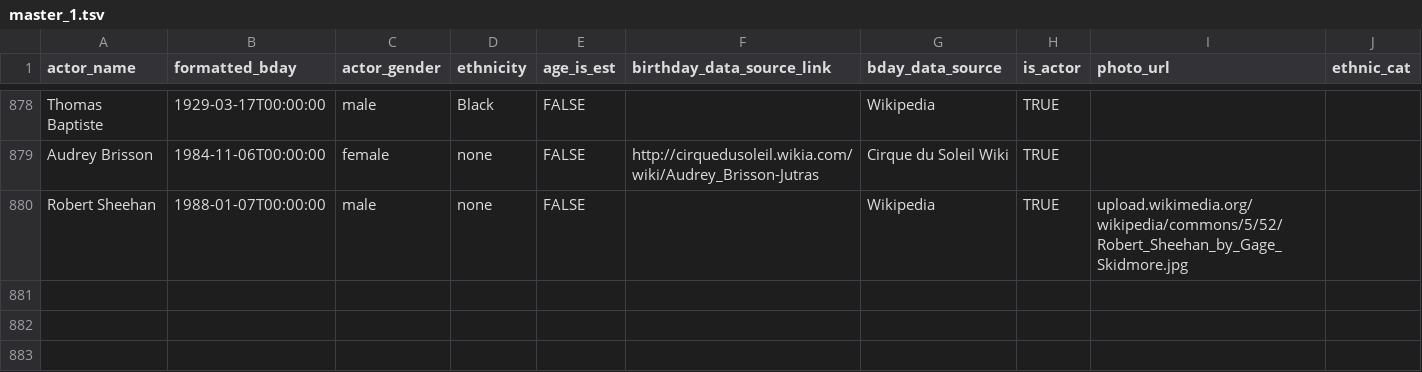
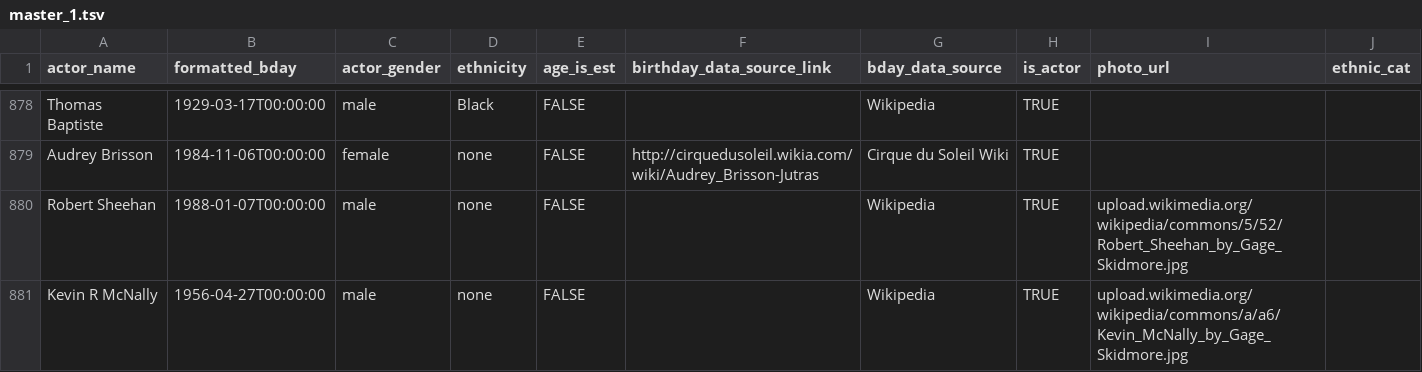
Before and after one commit to ewlin/shakespeare_production_data, a TSV file: data/master_1.tsv, drawn as a sheet; only a part is shown, gaps mark what is left out; the diff names each change by its address in the sheet, - before the commit and + after, or states it on an @@ line.

Commit message:
added data for 2017 globe lear

```diff
--- a/data/master_1.tsv
+++ b/data/master_1.tsv
+row 881: Kevin R McNally | 1956-04-27T00:00:00 | male | none | FALSE |  | Wikipedia | TRUE | upload.wikimedia.org/wikipedia/commons/a/a6/Kevin_McNally_by_Gage_Skidmore.jpg
```
Also changed, not shown: data/ages/lear_ages.tsv.
